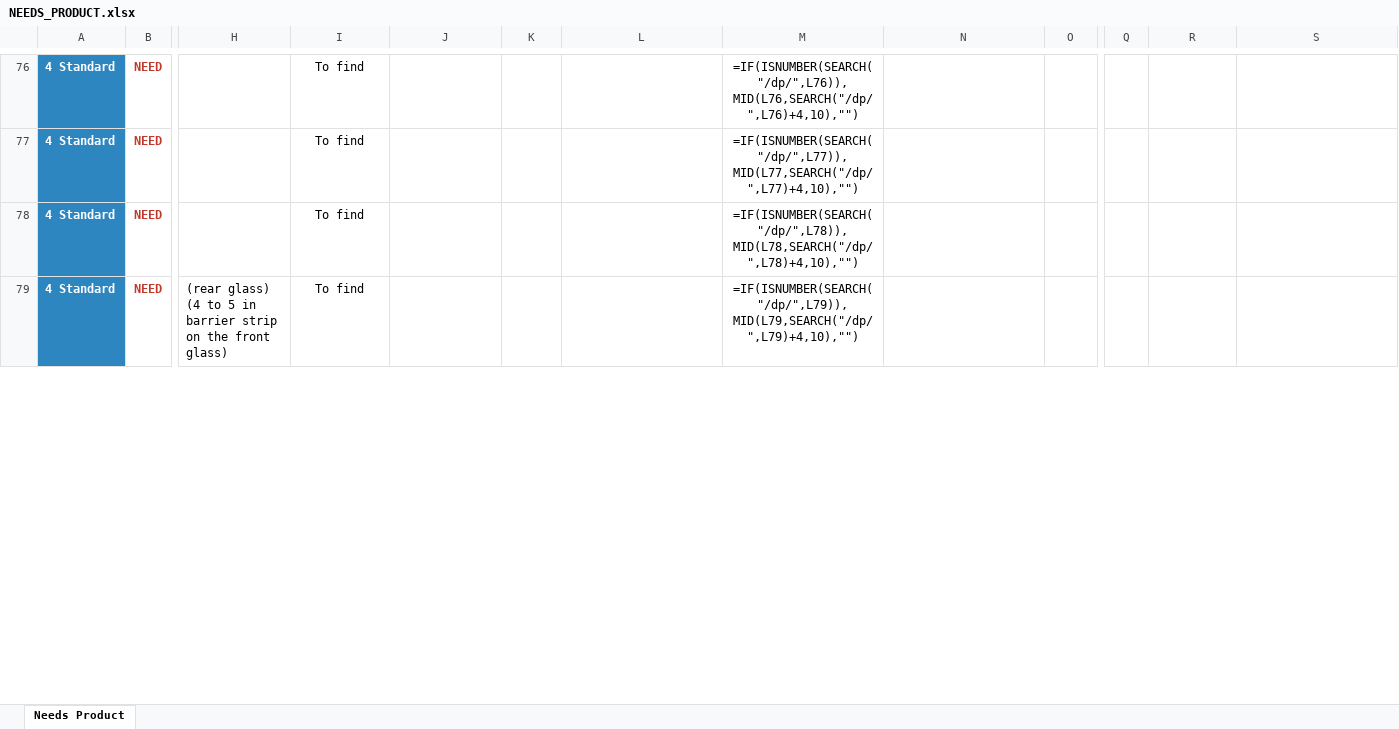
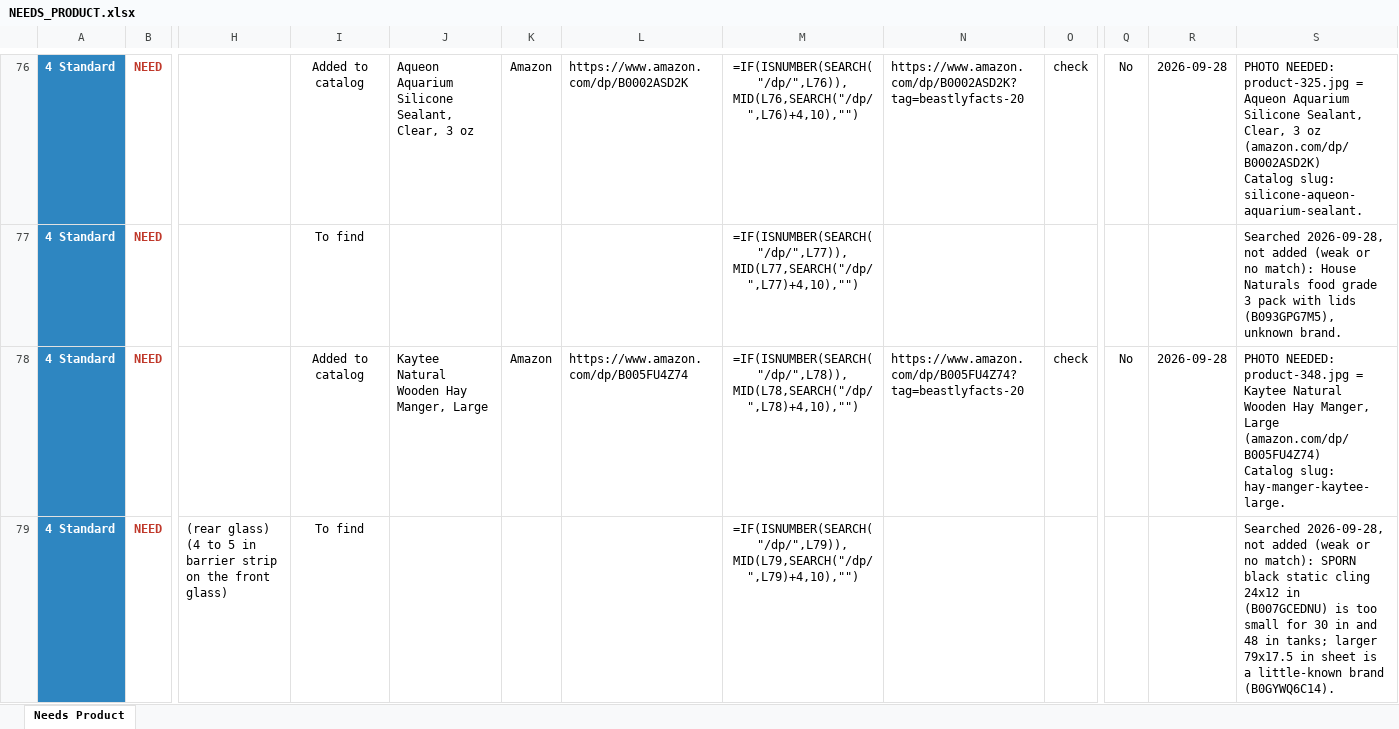
Before and after one commit to mrd1030/beastlyfactss, an Excel workbook: NEEDS_PRODUCT.xlsx, sheet Needs Product, drawn as a sheet; only a part is shown, gaps mark what is left out; values as stored, in another font and other column widths than the file's, no borders; formulas without a stored value are shown as written; conditional formats not drawn; ↵ is a line break in a cell; the diff covers the shown part only; the diff names each change by its address in the sheet, - before the commit and + after, or states it on an @@ line.

```diff
--- a/NEEDS_PRODUCT.xlsx (sheet Needs Product)
+++ b/NEEDS_PRODUCT.xlsx (sheet Needs Product)
-I76: To find
+I76: Added to catalog
-J76: (empty)
+J76: Aqueon Aquarium Silicone Sealant, Clear, 3 oz
-K76: (empty)
+K76: Amazon
-L76: (empty)
+L76: https://www.amazon.com/dp/B0002ASD2K
-N76: (empty)
+N76: https://www.amazon.com/dp/B0002ASD2K?tag=beastlyfacts-20
-O76: (empty)
+O76: check
-Q76: (empty)
+Q76: No
-R76: (empty)
+R76: 2026-09-28
-S76: (empty)
+S76: PHOTO NEEDED: product-325.jpg = Aqueon Aquarium Silicone Sealant, Clear, 3 oz (amazon.com/dp/B0002ASD2K) ↵ Catalog slug: silicone-aqueon-aquarium-sealant.
-S77: (empty)
+S77: Searched 2026-09-28, not added (weak or no match): House Naturals food grade 3 pack with lids (B093GPG7M5), unknown brand.
-I78: To find
+I78: Added to catalog
-J78: (empty)
+J78: Kaytee Natural Wooden Hay Manger, Large
-K78: (empty)
+K78: Amazon
-L78: (empty)
+L78: https://www.amazon.com/dp/B005FU4Z74
-N78: (empty)
+N78: https://www.amazon.com/dp/B005FU4Z74?tag=beastlyfacts-20
-O78: (empty)
+O78: check
-Q78: (empty)
+Q78: No
-R78: (empty)
+R78: 2026-09-28
-S78: (empty)
+S78: PHOTO NEEDED: product-348.jpg = Kaytee Natural Wooden Hay Manger, Large (amazon.com/dp/B005FU4Z74) ↵ Catalog slug: hay-manger-kaytee-large.
-S79: (empty)
+S79: Searched 2026-09-28, not added (weak or no match): SPORN black static cling 24x12 in (B007GCEDNU) is too small for 30 in and 48 in tanks; larger 79x17.5 in sheet is a little-known brand (B0GYWQ6C14).
```
Also changed, not shown: 391 edited cells elsewhere in this sheet, 10 other files.
